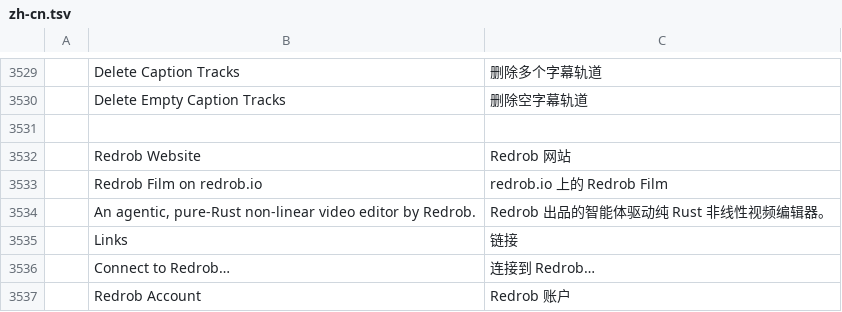
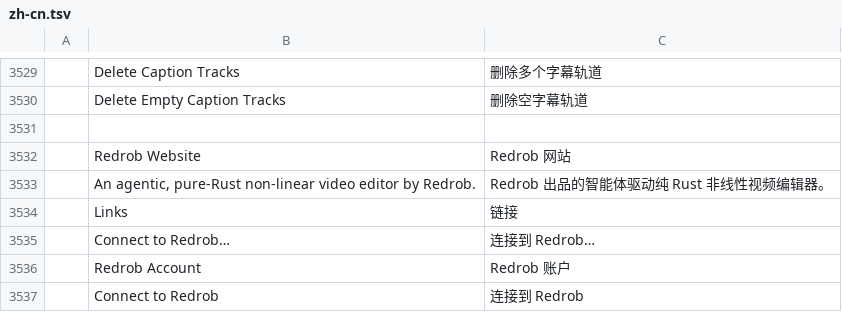
Before and after one commit to redrob-labs/redrob-cut, a TSV file: crates/ui-egui/src/i18n/zh-cn.tsv, drawn as a sheet; only a part is shown, gaps mark what is left out; the shorter side is filled out with more unchanged rows.

Commit message:
i18n: drop the translations of the removed help link

```diff
--- a/crates/ui-egui/src/i18n/zh-cn.tsv
+++ b/crates/ui-egui/src/i18n/zh-cn.tsv
@@ -3532,3 +3532,2 @@
 	Redrob Website	Redrob 网站
-	Redrob Film on redrob.io	redrob.io 上的 Redrob Film
 	An agentic, pure-Rust non-linear video editor by Redrob.	Redrob 出品的智能体驱动纯 Rust 非线性视频编辑器。
```
Also changed, not shown: crates/ui-egui/src/i18n/de.tsv, crates/ui-egui/src/i18n/fr.tsv, 5 other files.
